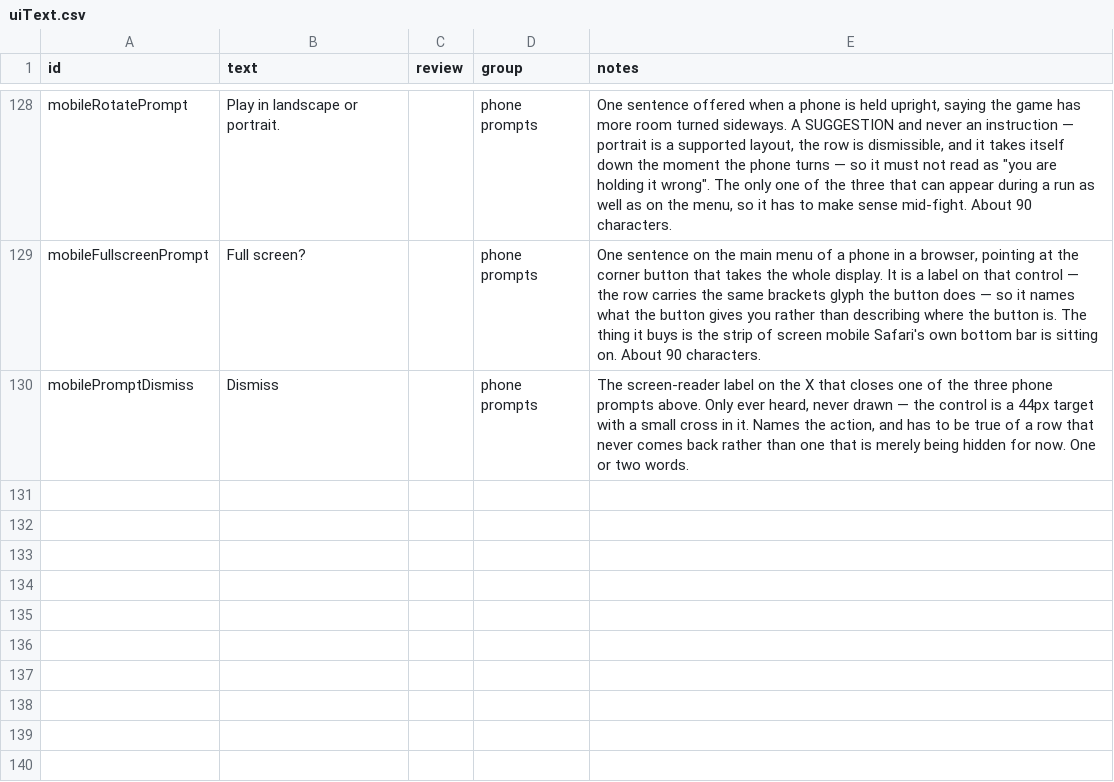
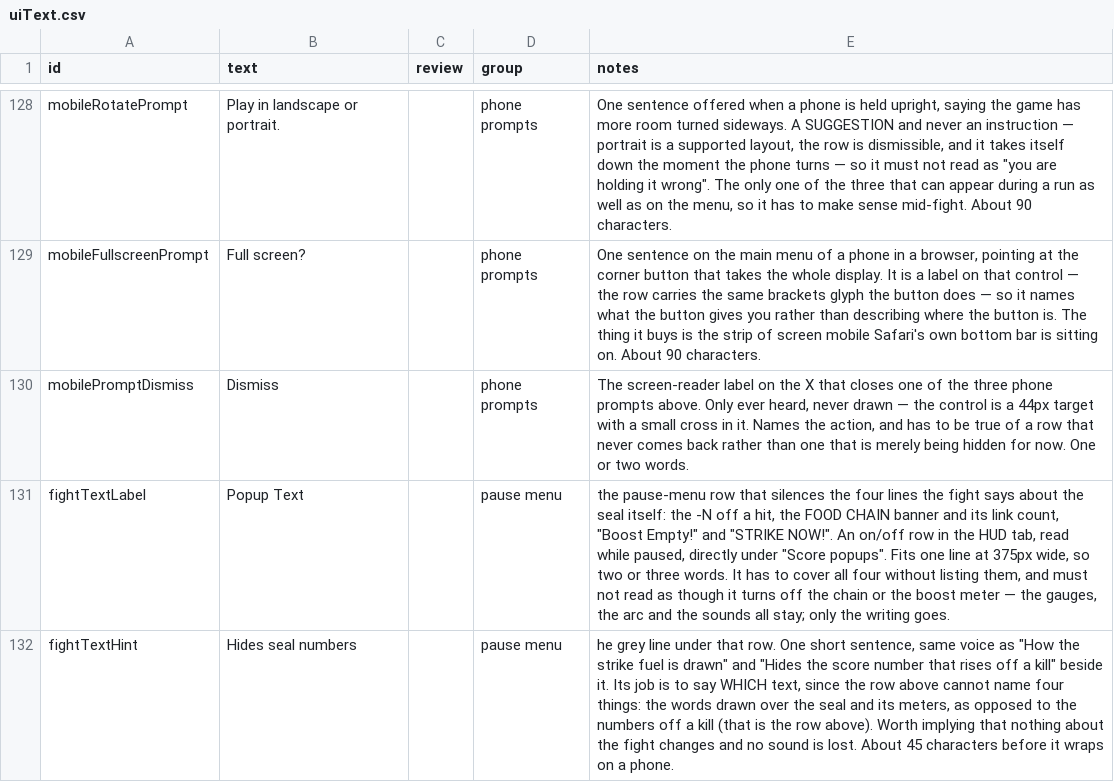
Before and after one commit to ethangoldhammer/seal-survivor, a CSV file: path/src/uiText.csv, drawn as a sheet; only a part is shown, gaps mark what is left out; the diff names each change by its address in the sheet, - before the commit and + after, or states it on an @@ line.

```diff
--- a/path/src/uiText.csv
+++ b/path/src/uiText.csv
+row 131: fightTextLabel | Popup Text |  | pause menu | the pause-menu row that silences the four lines the fight says about the seal itself: the -N off a hit, the FOOD CHAIN banner and its link count, "Boost Empty!" and "STRIKE NOW!". An on/off row in the HUD tab, read while paused, directly under "Score popups". Fits one line at 375px wide, so two or three words. It has to cover all four without listing them, and must not read as though it turns off the chain or the boost meter — the gauges, the arc and the sounds all stay; only the writing goes.
+row 132: fightTextHint | Hides seal numbers |  | pause menu | he grey line under that row. One short sentence, same voice as "How the strike fuel is drawn" and "Hides the score number that rises off a kill" beside it. Its job is to say WHICH text, since the row above cannot name four things: the words drawn over the seal and its meters, as opposed to the numbers off a kill (that is the row above). Worth implying that nothing about the fight changes and no sound is lost. About 45 characters before it wraps on a phone.
```
Also changed, not shown: 22 other files.
